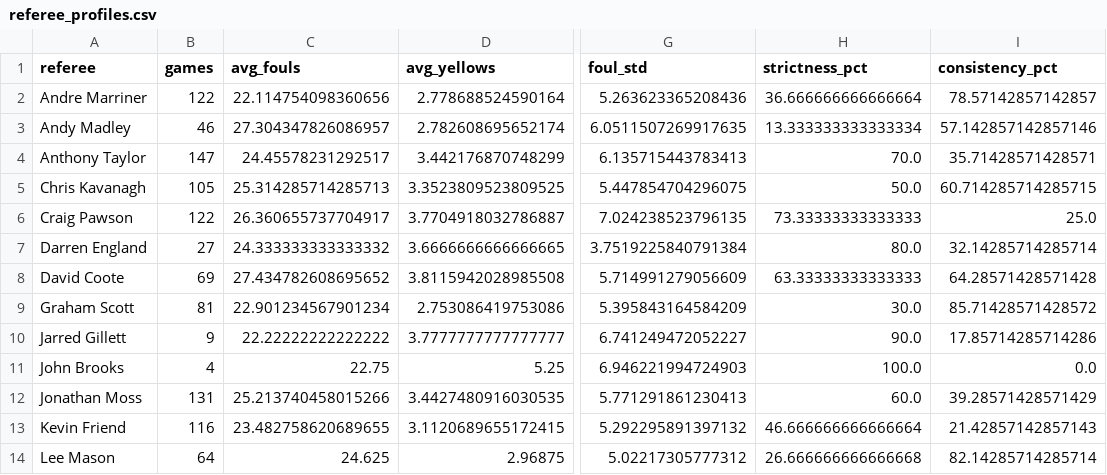
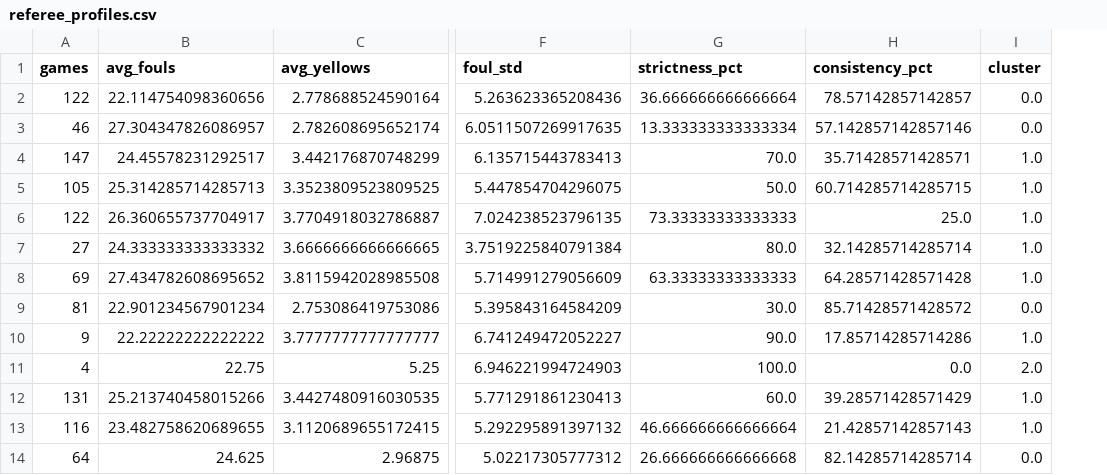
Before and after one commit to dazzelry/ref-analysis, a CSV file: data/referee_profiles.csv, drawn as a sheet; only a part is shown, gaps mark what is left out; removed rows and columns are numbered as before the commit, all else as after; the diff names each change by its address in the sheet, - before the commit and + after, or states it on an @@ line.

Commit message:
added clustering for referee archetypes

```diff
--- a/data/referee_profiles.csv
+++ b/data/referee_profiles.csv
-column A (referee), rows 2-14: Andre Marriner | Andy Madley | Anthony Taylor | Chris Kavanagh | Craig Pawson | Darren England | David Coote | Graham Scott | Jarred Gillett | John Brooks | Jonathan Moss | Kevin Friend | Lee Mason
+column I (cluster), rows 2-14: 0.0 | 0.0 | 1.0 | 1.0 | 1.0 | 1.0 | 1.0 | 0.0 | 1.0 | 2.0 | 1.0 | 1.0 | 0.0
```
Also changed, not shown: 1 other file.
